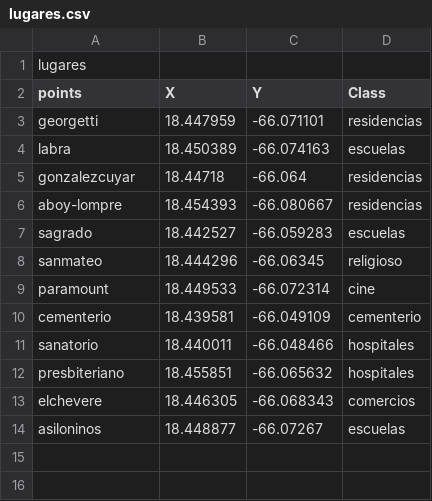
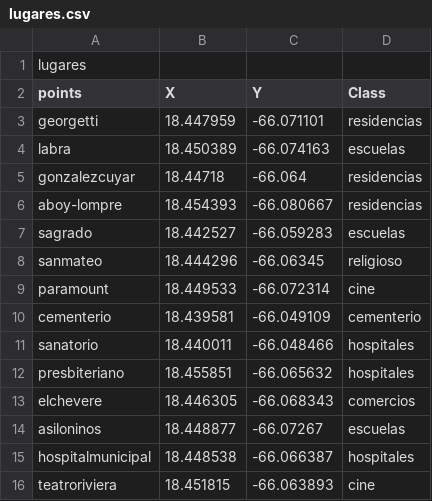
Before and after one commit to laurianrosa/santurcedigital, a CSV file: Photos/Lugares_Interes/lugares.csv, drawn as a sheet; the diff names each change by its address in the sheet, - before the commit and + after, or states it on an @@ line.

```diff
--- a/Photos/Lugares_Interes/lugares.csv
+++ b/Photos/Lugares_Interes/lugares.csv
+row 15: hospitalmunicipal | 18.448538 | -66.066387 | hospitales
+row 16: teatroriviera | 18.451815 | -66.063893 | cine
```
Also changed, not shown: 4 other files.
